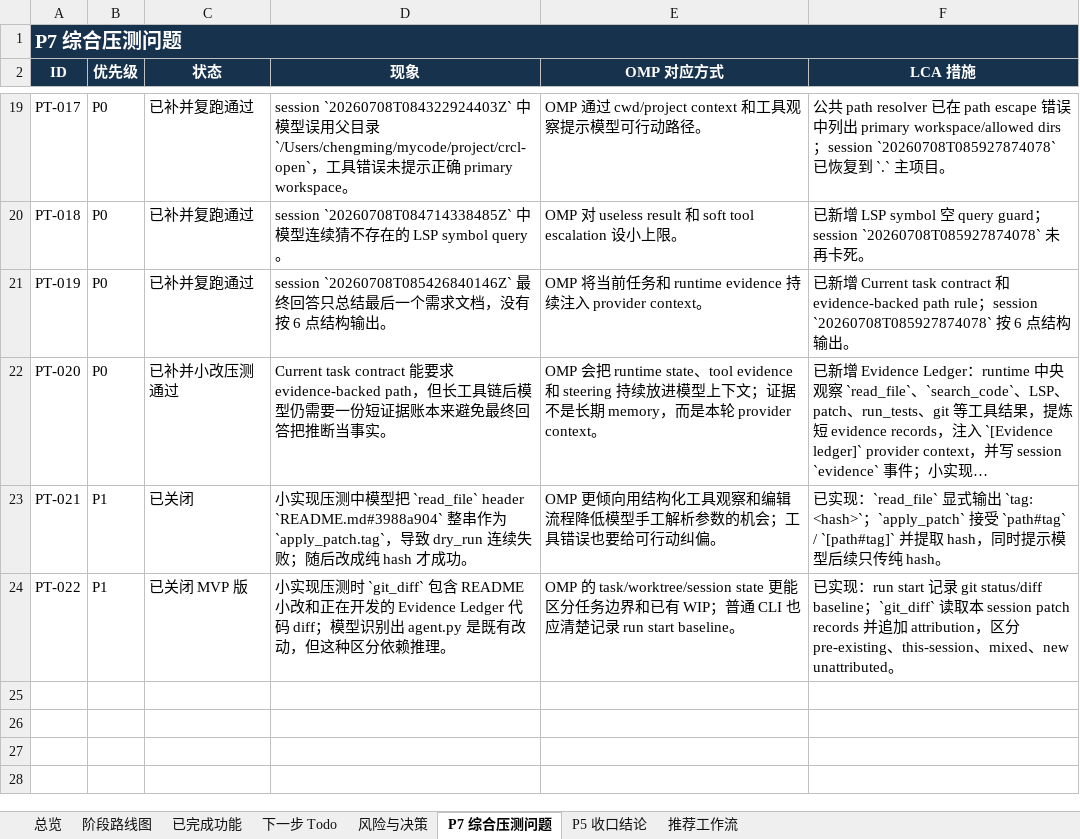
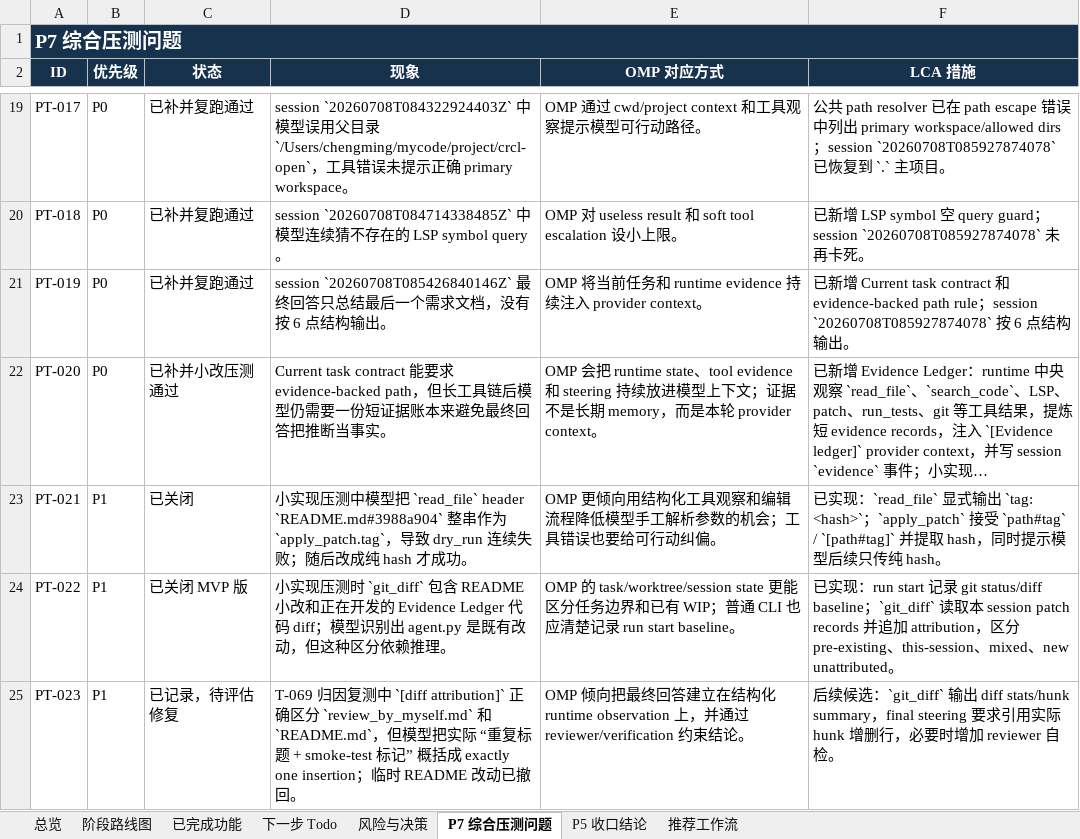
Before and after one commit to noone6931/lca-private-handoff-20260803, an Excel workbook: docs/local-coding-agent-project-management.xlsx, sheet P7 综合压测问题, drawn as a sheet; only a part is shown, gaps mark what is left out; long unchanged cells end in …; values as stored, in another font and other column widths than the file's, no borders; the diff names each change by its address in the sheet, - before the commit and + after, or states it on an @@ line.

Commit message:
Record T-069 attribution pressure test

```diff
--- a/docs/local-coding-agent-project-management.xlsx (sheet P7 综合压测问题)
+++ b/docs/local-coding-agent-project-management.xlsx (sheet P7 综合压测问题)
+row 25: PT-023 | P1 | 已记录，待评估修复 | T-069 归因复测中 `[diff attribution]` 正确区分 `review_by_myself.md` 和 `README.md`，但模型把实际 “重复标题 + smoke-test 标记” 概括成 exactly one insertion；临时 README 改动已撤回。 | OMP 倾向把最终回答建立在结构化 runtime observation 上，并通过 reviewer/verification 约束结论。 | 后续候选：`git_diff` 输出 diff stats/hunk summary，final steering 要求引用实际 hunk 增删行，必要时增加 reviewer 自检。
```
Also changed, not shown: sheet 下一步 Todo, sheet 风险与决策, sheet 总览, 3 other files.
